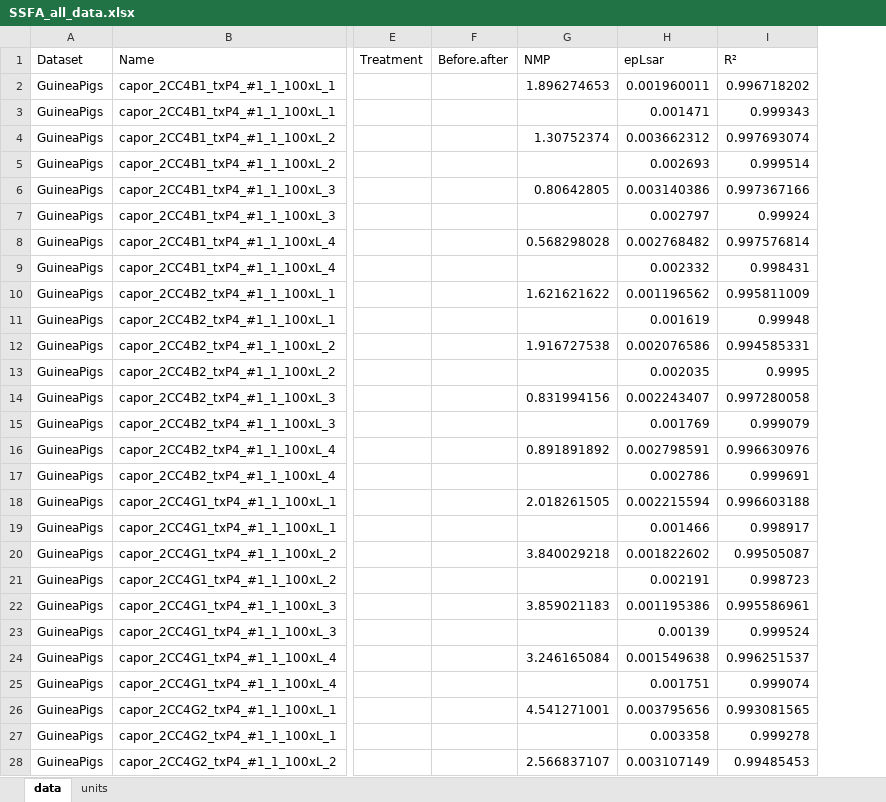
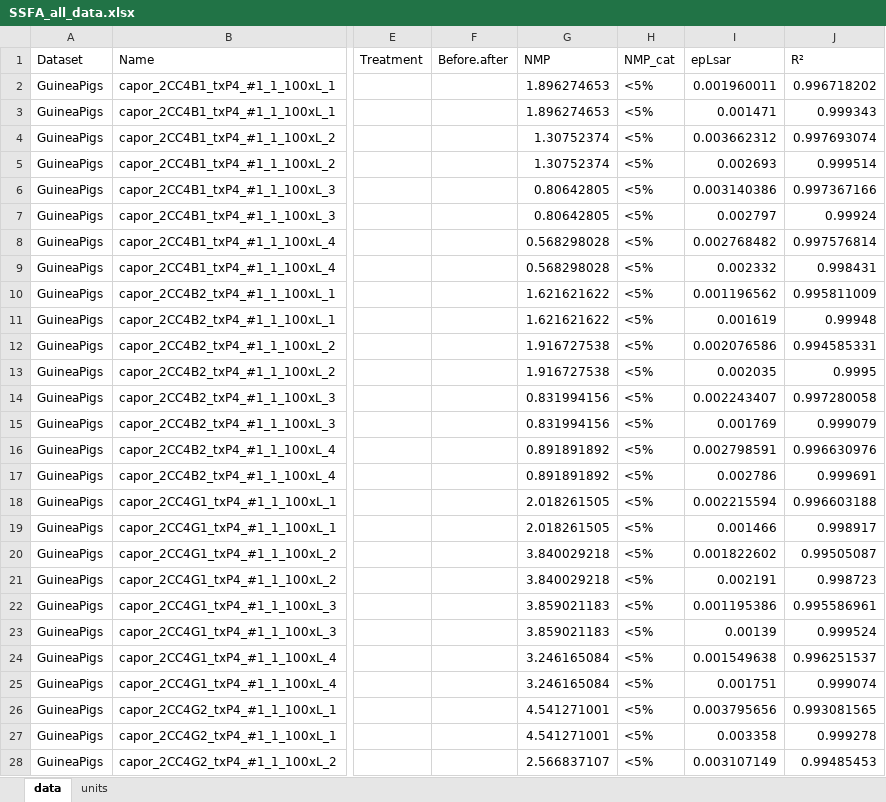
Before and after one commit to tracer-monrepos/SSFAcomparisonPaper, an Excel workbook: R_analysis/derived_data/SSFA_all_data.xlsx, sheet data, drawn as a sheet; only a part is shown, gaps mark what is left out; values as stored, in another font and other column widths than the file's, no borders; the diff covers the shown part only; the diff names each change by its address in the sheet, - before the commit and + after, or states it on an @@ line.

Commit message:
NMP values in SSFA_1_Import.Rmd - Fill in NMP values for Toothfrax rows - Add column with NMP categories
Unfinished work on scripts 2 and 3

```diff
--- a/R_analysis/derived_data/SSFA_all_data.xlsx (sheet data)
+++ b/R_analysis/derived_data/SSFA_all_data.xlsx (sheet data)
+column H (NMP_cat), rows 2-28: all <5%
-G3 (NMP): (empty)
+G3 (NMP): 1.896274653
-G5 (NMP): (empty)
+G5 (NMP): 1.30752374
-G7 (NMP): (empty)
+G7 (NMP): 0.80642805
-G9 (NMP): (empty)
+G9 (NMP): 0.568298028
-G11 (NMP): (empty)
+G11 (NMP): 1.621621622
-G13 (NMP): (empty)
+G13 (NMP): 1.916727538
-G15 (NMP): (empty)
+G15 (NMP): 0.831994156
-G17 (NMP): (empty)
+G17 (NMP): 0.891891892
-G19 (NMP): (empty)
+G19 (NMP): 2.018261505
-G21 (NMP): (empty)
+G21 (NMP): 3.840029218
-G23 (NMP): (empty)
+G23 (NMP): 3.859021183
-G25 (NMP): (empty)
+G25 (NMP): 3.246165084
-G27 (NMP): (empty)
+G27 (NMP): 4.541271001
```
Also changed, not shown: 129 edited cells elsewhere in this sheet, 5 other files.
